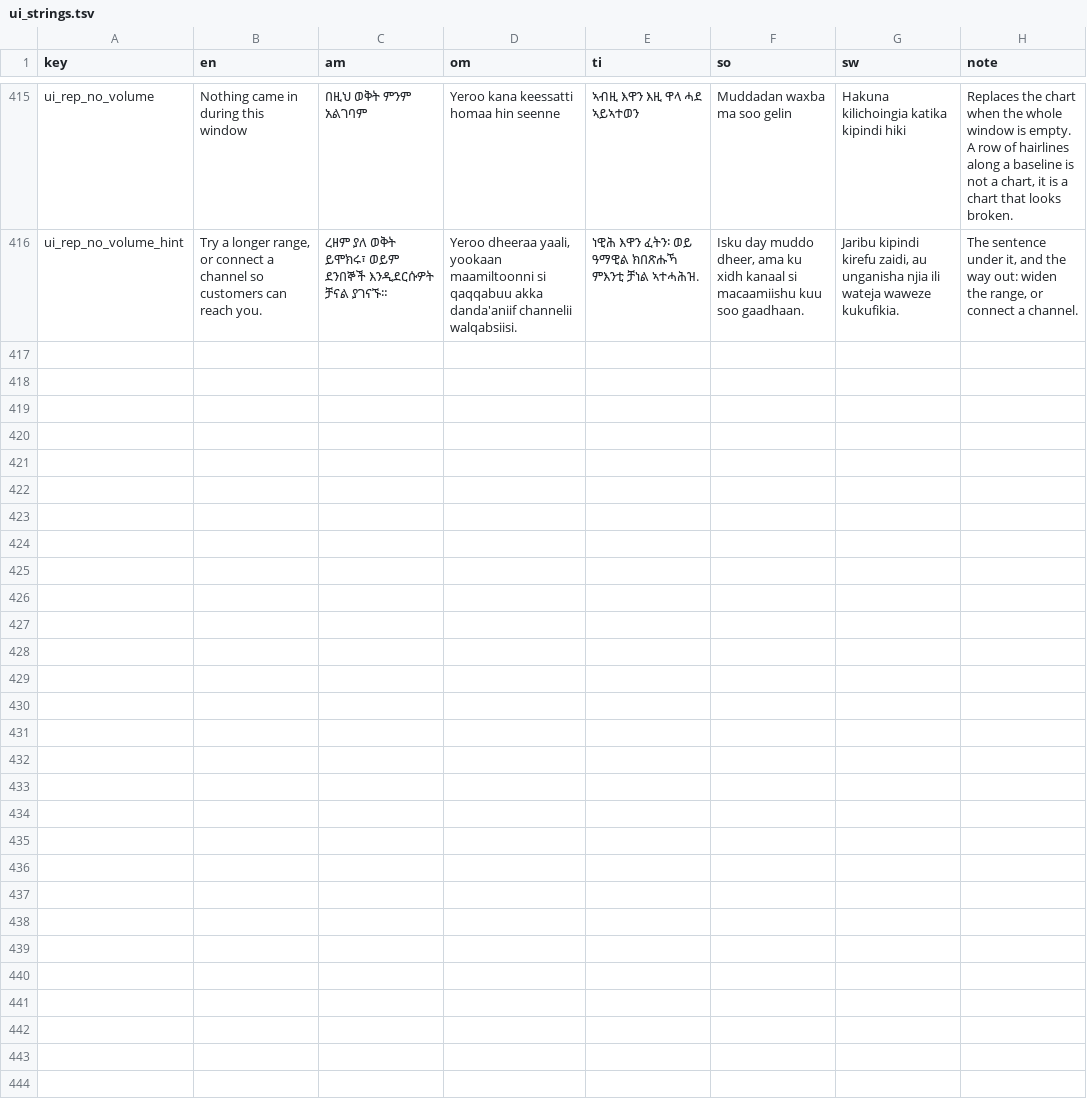
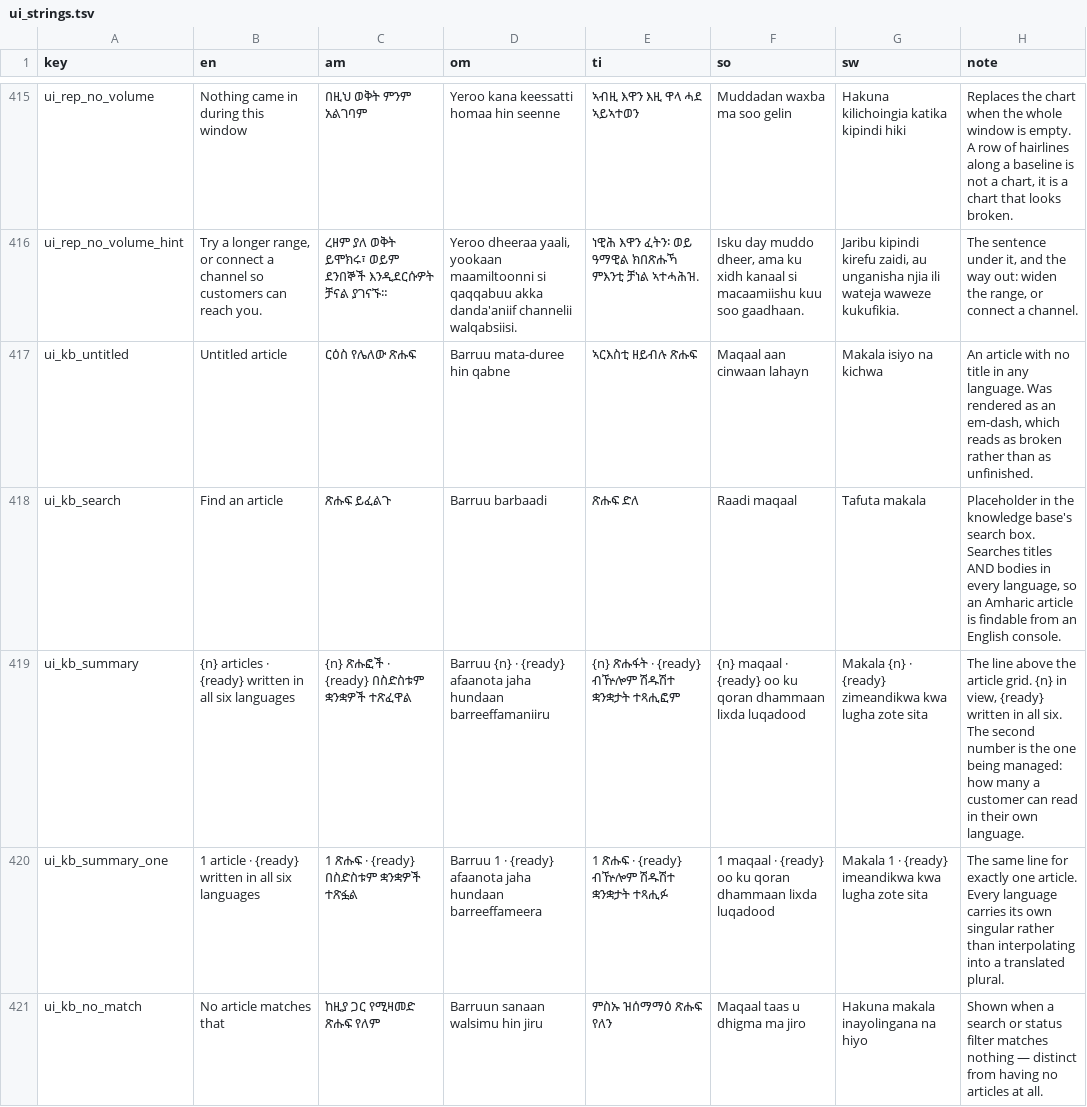
Before and after one commit to OliTamrat/olink-desk, a TSV file: packages/i18n/review/ui_strings.tsv, drawn as a sheet; only a part is shown, gaps mark what is left out.

Commit message:
feat: anchor the top bar, move the rail's session controls to its foot, rebuild knowledge
Three things named directly, none of which the earlier passes covered —
0028/0029 worked page by page, and the shell is on every page while
belonging to none of them.

Top bar: the actions used to follow a 480px search with nothing after
them, so on a 1500px window the cluster ended around x=965 with a third
of the header empty beside it. They are now pinned to the right edge with
marginInlineStart:auto — search runs from the left, actions from the
right, nothing sits in the middle. 18px from the edge, down from ~535.

Rail: collapse sat directly under Settings where it read as a tenth
destination, and language and sign-out were buried in the header menu.
All three now share a bordered footer at the bottom of the rail — the
things you reach for about the session rather than the work. Each wears
the nav item's own geometry so the footer folds with the rail instead of
becoming three unlabelled glyphs at 56px. The language control is a
native select laid invisibly over its row; a styled select cannot hide
its own text when the rail folds.

  Regression caught in the same pass: pushing the footer down needs
  flex:1 on the nav, and a GRID told to fill distributes the spare height
  into its rows — all nine destinations silently went from 40px apart to
  82px while every other check passed. alignContent:start, plus a check
  on the spacing itself.

Knowledge: the page the card language never reached. It still had,
verbatim, what was removed from Macros — six bordered language pills per
card, a red Delete at Edit's weight, buttons mid-card, and four cards at
three heights. Rebuilt to match Macros exactly, with search across titles
and bodies in every language, a published/draft filter, and the summary
line. coverage() is shared rather than reimplemented, so the two pages
cannot drift on what 'written in six languages' means.

The 0029 sweep passed /knowledge because it measured card GEOMETRY, and
these were well-shaped cards full of the wrong things. Recorded.

23 browser checks. 5 new strings in all six languages. ADR 0030.

```diff
--- a/packages/i18n/review/ui_strings.tsv
+++ b/packages/i18n/review/ui_strings.tsv
@@ -416 +416,6 @@ ui_rep_no_volume	Nothing came in during this window	በዚህ ወቅት ምን
 ui_rep_no_volume_hint	Try a longer range, or connect a channel so customers can reach you.	ረዘም ያለ ወቅት ይሞክሩ፣ ወይም ደንበኞች እንዲደርሱዎት ቻናል ያገናኙ።	Yeroo dheeraa yaali, yookaan maamiltoonni si qaqqabuu akka danda'aniif channelii walqabsiisi.	ነዊሕ እዋን ፈትን፡ ወይ ዓማዊል ክበጽሑኻ ምእንቲ ቻነል ኣተሓሕዝ.	Isku day muddo dheer, ama ku xidh kanaal si macaamiishu kuu soo gaadhaan.	Jaribu kipindi kirefu zaidi, au unganisha njia ili wateja waweze kukufikia.	The sentence under it, and the way out: widen the range, or connect a channel.
+ui_kb_untitled	Untitled article	ርዕስ የሌለው ጽሑፍ	Barruu mata-duree hin qabne	ኣርእስቲ ዘይብሉ ጽሑፍ	Maqaal aan cinwaan lahayn	Makala isiyo na kichwa	An article with no title in any language. Was rendered as an em-dash, which reads as broken rather than as unfinished.
+ui_kb_search	Find an article	ጽሑፍ ይፈልጉ	Barruu barbaadi	ጽሑፍ ድለ	Raadi maqaal	Tafuta makala	Placeholder in the knowledge base's search box. Searches titles AND bodies in every language, so an Amharic article is findable from an English console.
+ui_kb_summary	{n} articles · {ready} written in all six languages	{n} ጽሑፎች · {ready} በስድስቱም ቋንቋዎች ተጽፈዋል	Barruu {n} · {ready} afaanota jaha hundaan barreeffamaniiru	{n} ጽሑፋት · {ready} ብዅሎም ሽዱሽተ ቋንቋታት ተጻሒፎም	{n} maqaal · {ready} oo ku qoran dhammaan lixda luqadood	Makala {n} · {ready} zimeandikwa kwa lugha zote sita	The line above the article grid. {n} in view, {ready} written in all six. The second number is the one being managed: how many a customer can read in their own language.
+ui_kb_summary_one	1 article · {ready} written in all six languages	1 ጽሑፍ · {ready} በስድስቱም ቋንቋዎች ተጽፏል	Barruu 1 · {ready} afaanota jaha hundaan barreeffameera	1 ጽሑፍ · {ready} ብዅሎም ሽዱሽተ ቋንቋታት ተጻሒፉ	1 maqaal · {ready} oo ku qoran dhammaan lixda luqadood	Makala 1 · {ready} imeandikwa kwa lugha zote sita	The same line for exactly one article. Every language carries its own singular rather than interpolating into a translated plural.
+ui_kb_no_match	No article matches that	ከዚያ ጋር የሚዛመድ ጽሑፍ የለም	Barruun sanaan walsimu hin jiru	ምስኡ ዝሰማማዕ ጽሑፍ የለን	Maqaal taas u dhigma ma jiro	Hakuna makala inayolingana na hiyo	Shown when a search or status filter matches nothing — distinct from having no articles at all.
```
Also changed, not shown: 5 other files.
